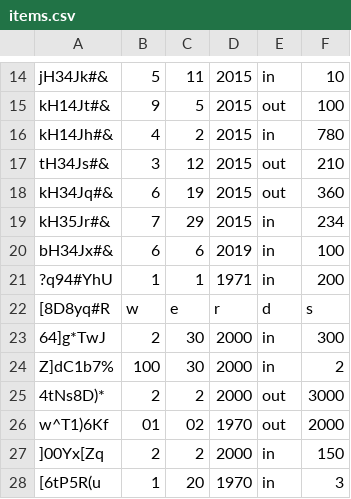
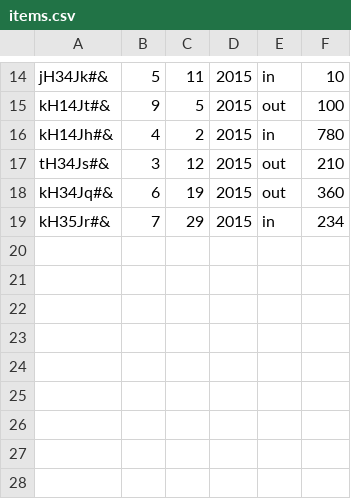
Before and after one commit to marthon-szabo/ERPgitmasters, a CSV file: accounting/items.csv, drawn as a sheet; only a part is shown, gaps mark what is left out; the diff names each change by its address in the sheet, - before the commit and + after, or states it on an @@ line.

Commit message:
Manually added items have been removed

```diff
--- a/accounting/items.csv
+++ b/accounting/items.csv
-row 20: bH34Jx#& | 6 | 6 | 2019 | in | 100
-row 21: ?q94#YhU | 1 | 1 | 1971 | in | 200
-row 22: [8D8yq#R | w | e | r | d | s
-row 23: 64]g*TwJ | 2 | 30 | 2000 | in | 300
-row 24: Z]dC1b7% | 100 | 30 | 2000 | in | 2
-row 25: 4tNs8D)* | 2 | 2 | 2000 | out | 3000
-row 26: w^T1)6Kf | 01 | 02 | 1970 | out | 2000
-row 27: ]00Yx[Zq | 2 | 2 | 2000 | in | 150
-row 28: [6tP5R(u | 1 | 20 | 1970 | in | 3
```
